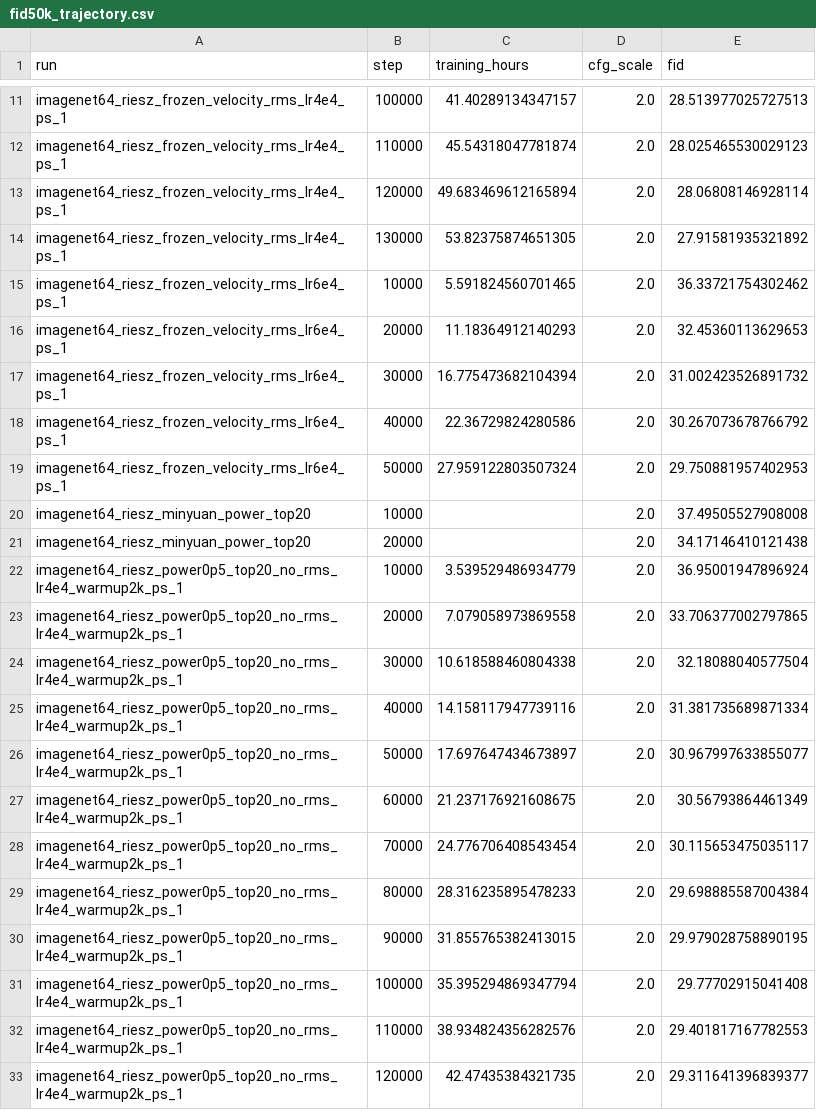
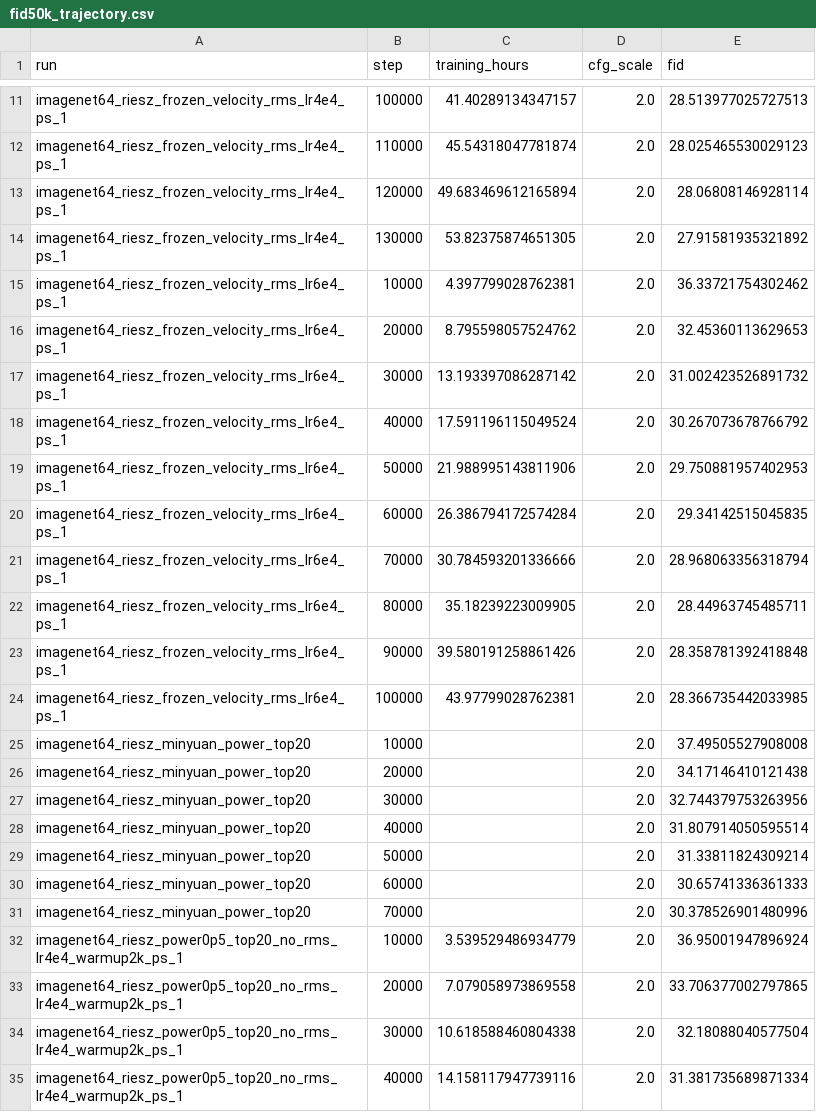
Before and after one commit to hudsonchen/riesz_flow_hudson, a CSV file: notebooks/fid50k_trajectory.csv, drawn as a sheet; only a part is shown, gaps mark what is left out; the shorter side is filled out with more unchanged rows.

```diff
--- a/notebooks/fid50k_trajectory.csv
+++ b/notebooks/fid50k_trajectory.csv
@@ -14,9 +14,19 @@ imagenet64_riesz_frozen_velocity_rms_lr4e4_ps_1,120000,49.683469612165894,2.0,28
 imagenet64_riesz_frozen_velocity_rms_lr4e4_ps_1,130000,53.82375874651305,2.0,27.91581935321892
-imagenet64_riesz_frozen_velocity_rms_lr6e4_ps_1,10000,5.591824560701465,2.0,36.33721754302462
-imagenet64_riesz_frozen_velocity_rms_lr6e4_ps_1,20000,11.18364912140293,2.0,32.45360113629653
-imagenet64_riesz_frozen_velocity_rms_lr6e4_ps_1,30000,16.775473682104394,2.0,31.002423526891732
-imagenet64_riesz_frozen_velocity_rms_lr6e4_ps_1,40000,22.36729824280586,2.0,30.267073678766792
-imagenet64_riesz_frozen_velocity_rms_lr6e4_ps_1,50000,27.959122803507324,2.0,29.750881957402953
+imagenet64_riesz_frozen_velocity_rms_lr6e4_ps_1,10000,4.397799028762381,2.0,36.33721754302462
+imagenet64_riesz_frozen_velocity_rms_lr6e4_ps_1,20000,8.795598057524762,2.0,32.45360113629653
+imagenet64_riesz_frozen_velocity_rms_lr6e4_ps_1,30000,13.193397086287142,2.0,31.002423526891732
+imagenet64_riesz_frozen_velocity_rms_lr6e4_ps_1,40000,17.591196115049524,2.0,30.267073678766792
+imagenet64_riesz_frozen_velocity_rms_lr6e4_ps_1,50000,21.988995143811906,2.0,29.750881957402953
+imagenet64_riesz_frozen_velocity_rms_lr6e4_ps_1,60000,26.386794172574284,2.0,29.34142515045835
+imagenet64_riesz_frozen_velocity_rms_lr6e4_ps_1,70000,30.784593201336666,2.0,28.968063356318794
+imagenet64_riesz_frozen_velocity_rms_lr6e4_ps_1,80000,35.18239223009905,2.0,28.44963745485711
+imagenet64_riesz_frozen_velocity_rms_lr6e4_ps_1,90000,39.580191258861426,2.0,28.358781392418848
+imagenet64_riesz_frozen_velocity_rms_lr6e4_ps_1,100000,43.97799028762381,2.0,28.366735442033985
 imagenet64_riesz_minyuan_power_top20,10000,,2.0,37.49505527908008
 imagenet64_riesz_minyuan_power_top20,20000,,2.0,34.17146410121438
+imagenet64_riesz_minyuan_power_top20,30000,,2.0,32.744379753263956
+imagenet64_riesz_minyuan_power_top20,40000,,2.0,31.807914050595514
+imagenet64_riesz_minyuan_power_top20,50000,,2.0,31.33811824309214
+imagenet64_riesz_minyuan_power_top20,60000,,2.0,30.65741336361333
+imagenet64_riesz_minyuan_power_top20,70000,,2.0,30.378526901480996
 imagenet64_riesz_power0p5_top20_no_rms_lr4e4_warmup2k_ps_1,10000,3.539529486934779,2.0,36.95001947896924
```
Also changed, not shown: 3 other files.
